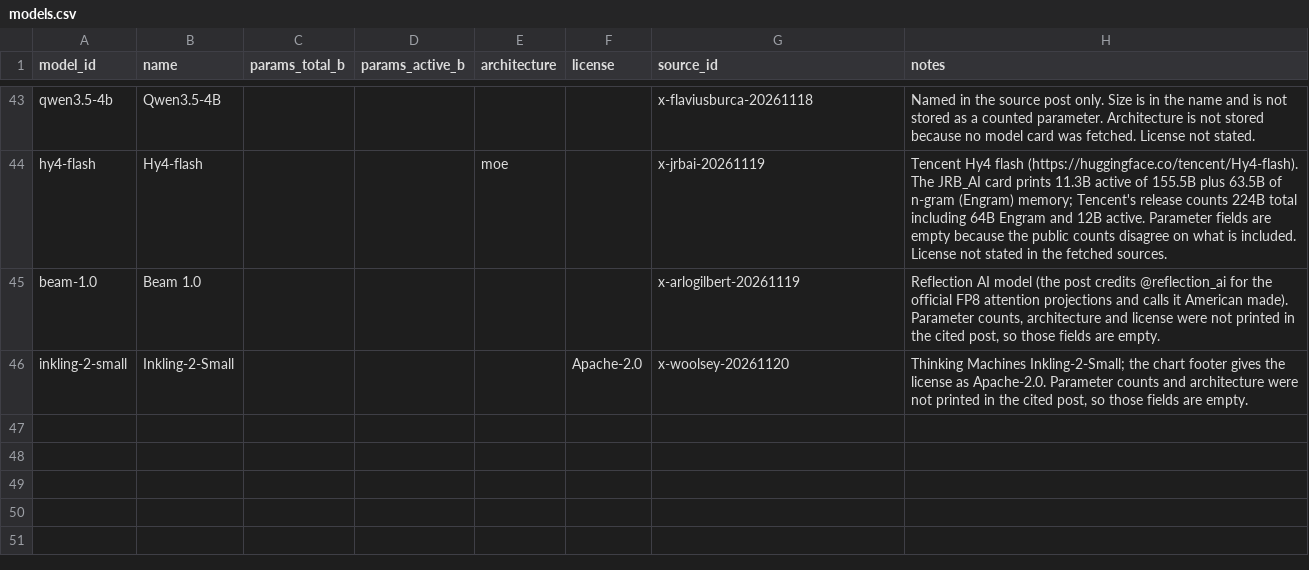
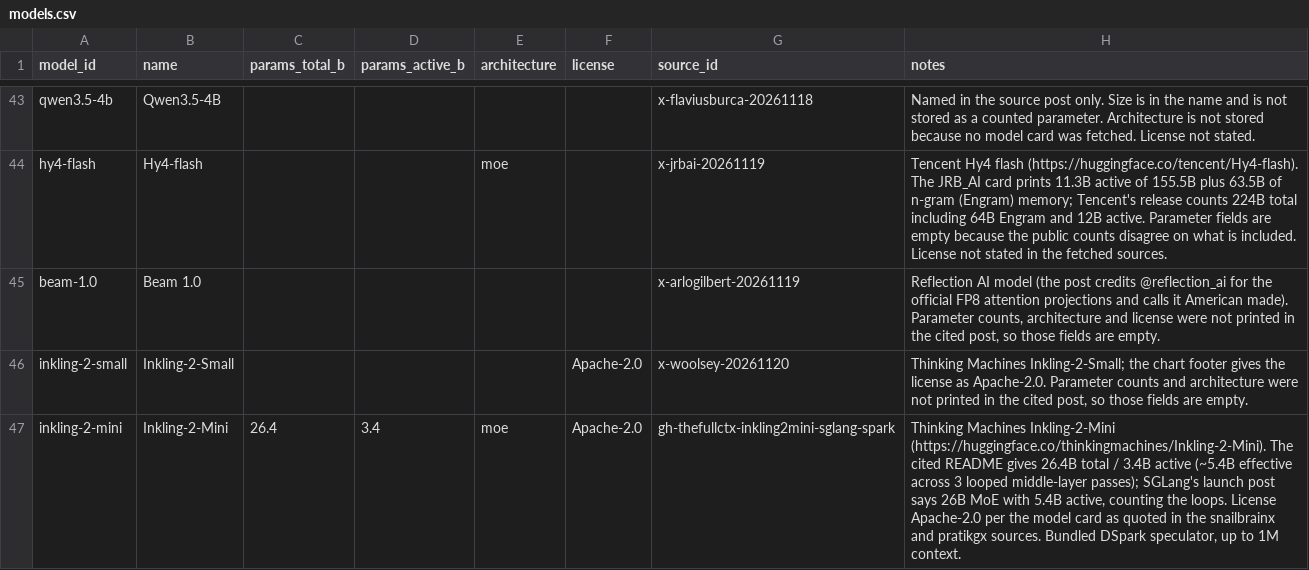
Before and after one commit to knoel99/inference-data, a CSV file: data/models.csv, drawn as a sheet; only a part is shown, gaps mark what is left out.

```diff
--- a/data/models.csv
+++ b/data/models.csv
@@ -46 +46,2 @@ beam-1.0,Beam 1.0,,,,,x-arlogilbert-20261119,"Reflection AI model (the post cred
 inkling-2-small,Inkling-2-Small,,,,Apache-2.0,x-woolsey-20261120,"Thinking Machines Inkling-2-Small; the chart footer gives the license as Apache-2.0. Parameter counts and architecture were not printed in the cited post, so those fields are empty."
+inkling-2-mini,Inkling-2-Mini,26.4,3.4,moe,Apache-2.0,gh-thefullctx-inkling2mini-sglang-spark,"Thinking Machines Inkling-2-Mini (https://huggingface.co/thinkingmachines/Inkling-2-Mini). The cited README gives 26.4B total / 3.4B active (~5.4B effective across 3 looped middle-layer passes); SGLang's launch post says 26B MoE with 5.4B active, counting the loops. License Apache-2.0 per the model card as quoted in the snailbrainx and pratikgx sources. Bundled DSpark speculator, up to 1M context."
```
Also changed, not shown: data/hardware.csv, data/sources.csv, 5 other files.
